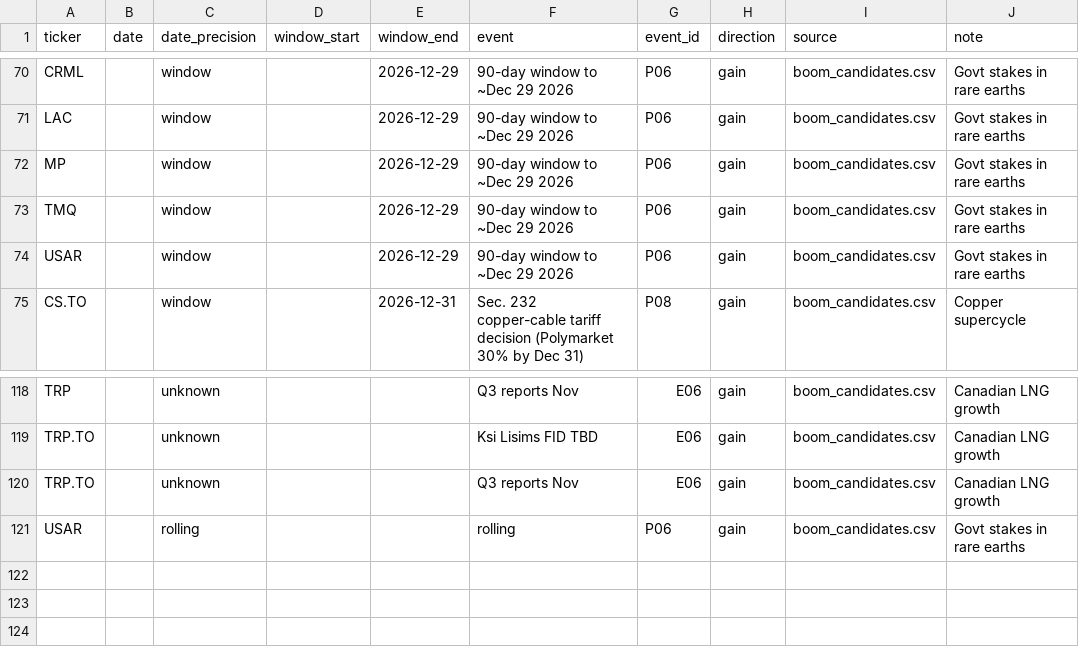
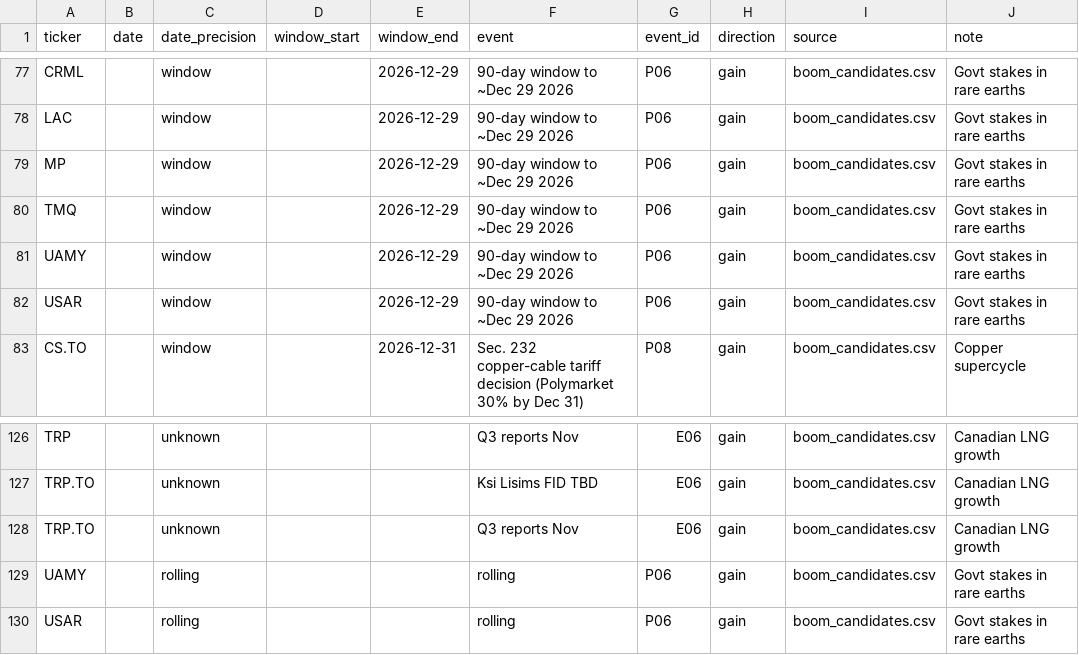
Before and after one commit to nikdep/market-dash-lkoa20, a CSV file: api/catalysts.csv, drawn as a sheet; only a part is shown, gaps mark what is left out; the diff covers the shown part only; the diff names each change by its address in the sheet, - before the commit and + after, or states it on an @@ line.

```diff
--- a/api/catalysts.csv
+++ b/api/catalysts.csv
+row 81: UAMY |  | window |  | 2026-12-29 | 90-day window to ~Dec 29 2026 | P06 | gain | boom_candidates.csv | Govt stakes in rare earths
+row 129: UAMY |  | rolling |  |  | rolling | P06 | gain | boom_candidates.csv | Govt stakes in rare earths
```
Also changed, not shown: 7 added rows elsewhere in this file, api/handles.csv, 8 other files.
